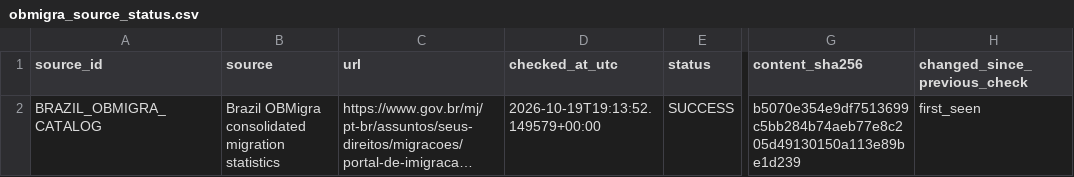
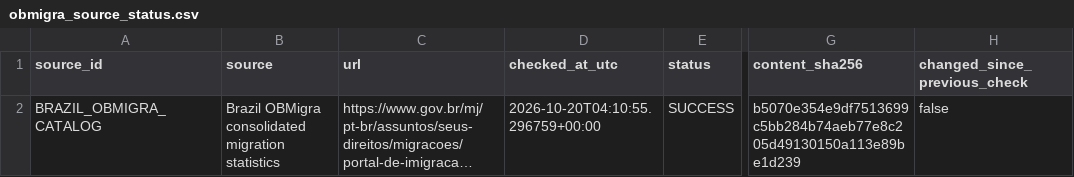
Before and after one commit to schnozenstein/eom-migration-model, a CSV file: metadata/obmigra_source_status.csv, drawn as a sheet; only a part is shown, gaps mark what is left out; long unchanged cells end in …; the diff names each change by its address in the sheet, - before the commit and + after, or states it on an @@ line.

```diff
--- a/metadata/obmigra_source_status.csv
+++ b/metadata/obmigra_source_status.csv
-D2 (checked_at_utc): 2026-10-19T19:13:52.149579+00:00
+D2 (checked_at_utc): 2026-10-20T04:10:55.296759+00:00
-H2 (changed_since_previous_check): first_seen
+H2 (changed_since_previous_check): false
```
Also changed, not shown: data/raw/brazil_world_bank_macro.csv, data/raw/eurostat_migration_flows.csv, 6 other files.
